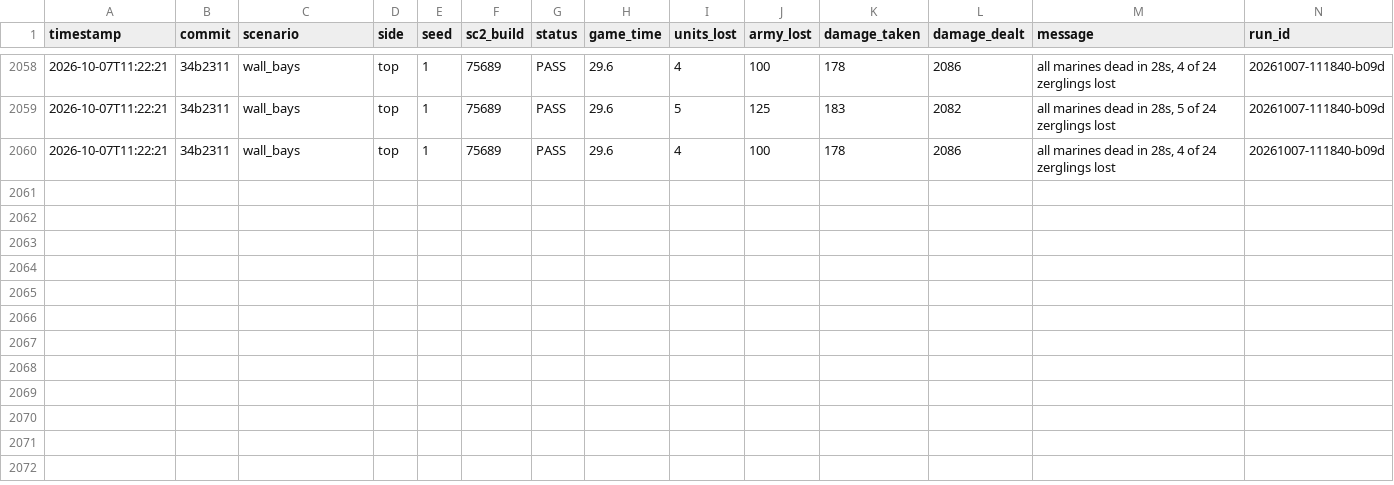
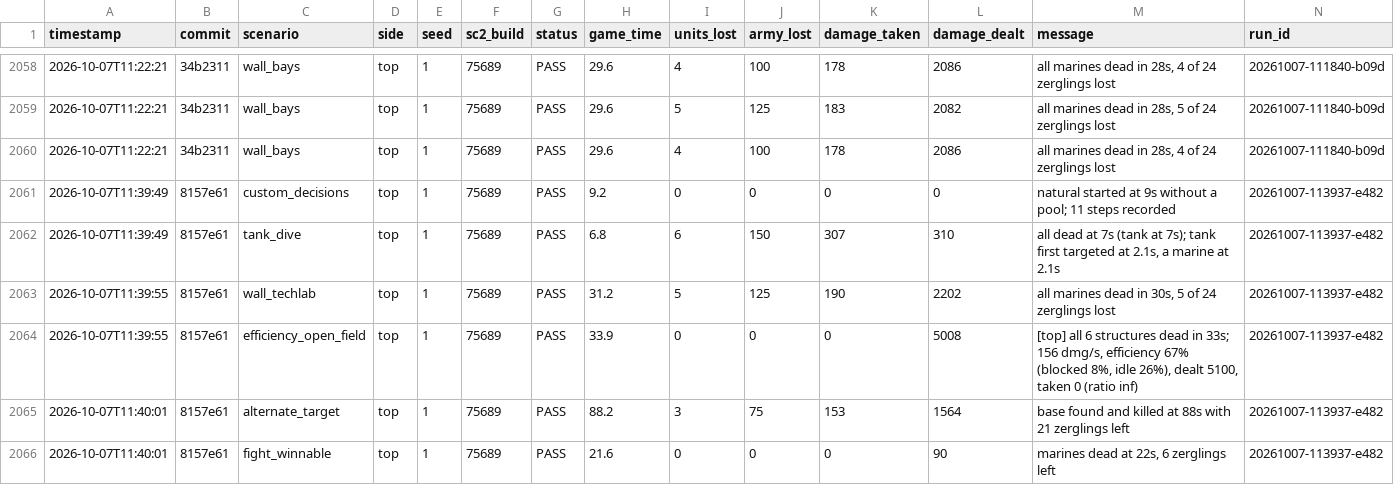
Before and after one commit to imdomlol/Zasz, a CSV file: benchmarks/scenarios.csv, drawn as a sheet; only a part is shown, gaps mark what is left out; the diff names each change by its address in the sheet, - before the commit and + after, or states it on an @@ line.

```diff
--- a/benchmarks/scenarios.csv
+++ b/benchmarks/scenarios.csv
+row 2061: 2026-10-07T11:39:49 | 8157e61 | custom_decisions | top | 1 | 75689 | PASS | 9.2 | 0 | 0 | 0 | 0 | natural started at 9s without a pool; 11 steps recorded | 20261007-113937-e482
+row 2062: 2026-10-07T11:39:49 | 8157e61 | tank_dive | top | 1 | 75689 | PASS | 6.8 | 6 | 150 | 307 | 310 | all dead at 7s (tank at 7s); tank first targeted at 2.1s, a marine at 2.1s | 20261007-113937-e482
+row 2063: 2026-10-07T11:39:55 | 8157e61 | wall_techlab | top | 1 | 75689 | PASS | 31.2 | 5 | 125 | 190 | 2202 | all marines dead in 30s, 5 of 24 zerglings lost | 20261007-113937-e482
+row 2064: 2026-10-07T11:39:55 | 8157e61 | efficiency_open_field | top | 1 | 75689 | PASS | 33.9 | 0 | 0 | 0 | 5008 | [top] all 6 structures dead in 33s; 156 dmg/s, efficiency 67% (blocked 8%, idle 26%), dealt 5100, taken 0 (ratio inf) | 20261007-113937-e482
+row 2065: 2026-10-07T11:40:01 | 8157e61 | alternate_target | top | 1 | 75689 | PASS | 88.2 | 3 | 75 | 153 | 1564 | base found and killed at 88s with 21 zerglings left | 20261007-113937-e482
+row 2066: 2026-10-07T11:40:01 | 8157e61 | fight_winnable | top | 1 | 75689 | PASS | 21.6 | 0 | 0 | 0 | 90 | marines dead at 22s, 6 zerglings left | 20261007-113937-e482
```
Also changed, not shown: benchmarks/efficiency.csv, benchmarks/results.csv.
